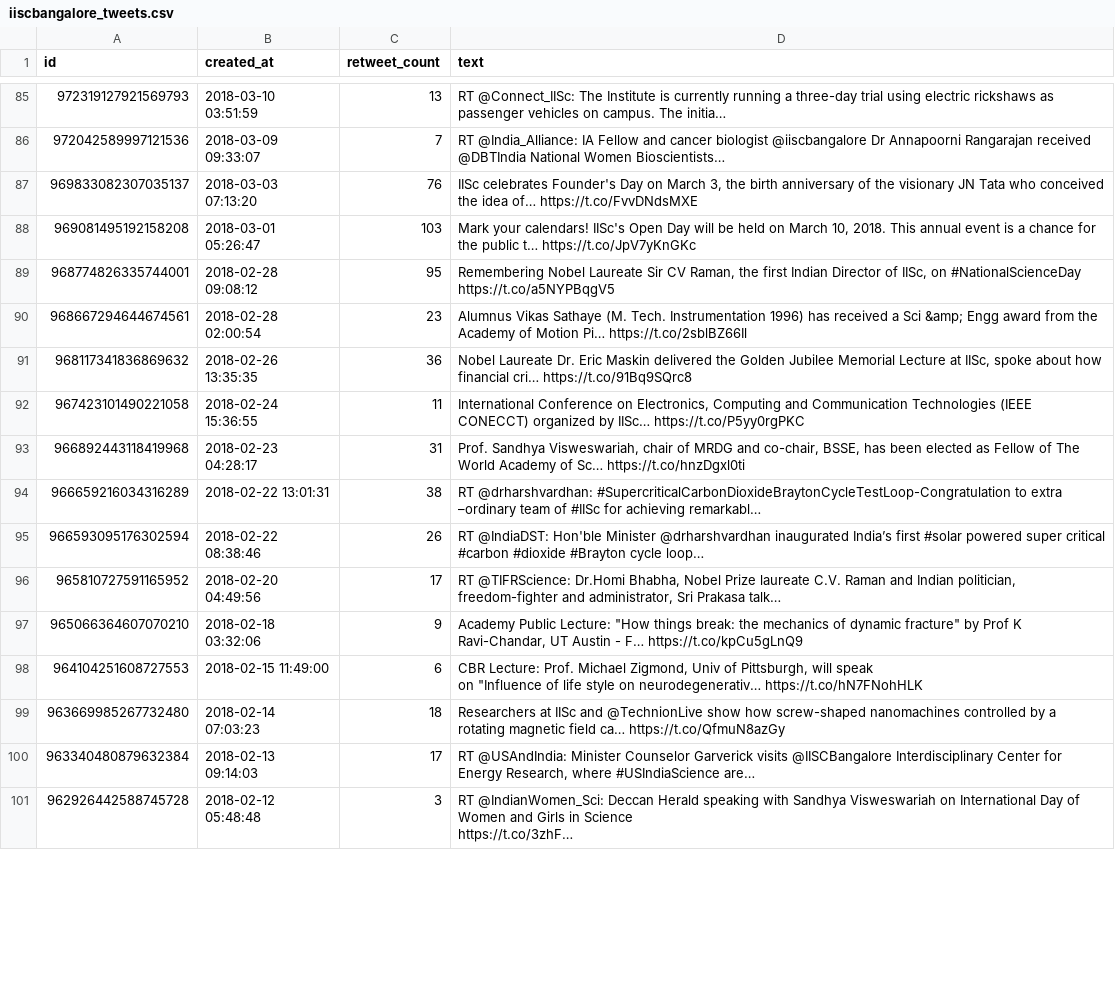
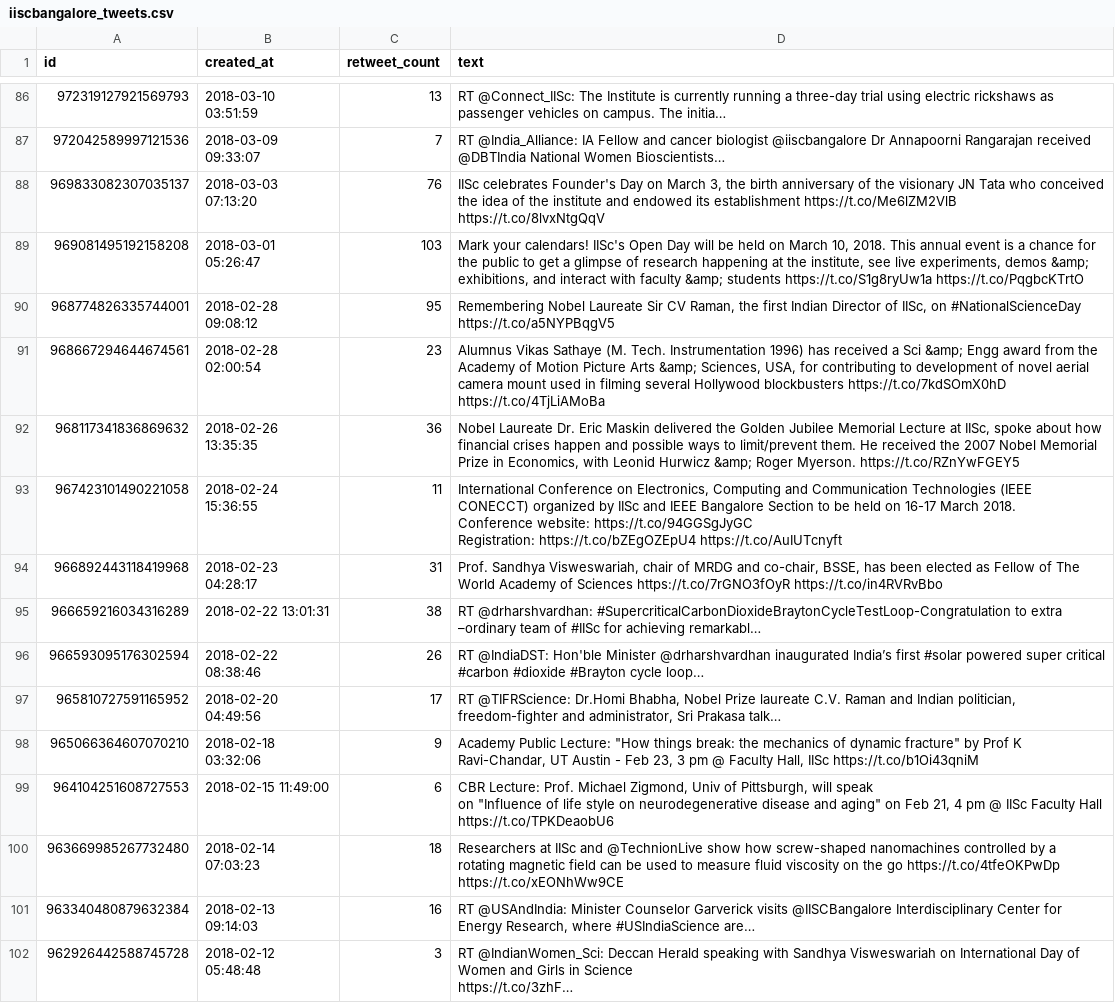
Before and after one commit to dheerajpreddy/Twitter-Crawling, a CSV file: data/iiscbangalore_tweets.csv, drawn as a sheet; only a part is shown, gaps mark what is left out; addresses are those after the commit; ↵ is a line break in a cell; the diff covers the shown part only; the diff names each change by its address in the sheet, - before the commit and + after, or states it on an @@ line.

Commit message:
Fixed question e, retrieved only tweets that have research in them

```diff
--- a/data/iiscbangalore_tweets.csv
+++ b/data/iiscbangalore_tweets.csv
-D88 (text): …the idea of… https://t.co/FvvDNdsMXE
+D88 (text): …the idea of the institute and endowed its establishment https://t.co/Me6lZM2VlB https://t.co/8lvxNtgQqV
-D89 (text): …the public t… https://t.co/JpV7yKnGKc
+D89 (text): …the public to get a glimpse of research happening at the institute, see live experiments, demos &amp; exhibitions, and interact with faculty &amp; students https://t.co/S1g8ryUw1a https://t.co/PqgbcKTrtO
-D91 (text): …of Motion Pi… https://t.co/2sblBZ66Il
+D91 (text): …of Motion Picture Arts &amp; Sciences, USA, for contributing to development of novel aerial camera mount used in filming several Hollywood blockbusters https://t.co/7kdSOmX0hD https://t.co/4TjLiAMoBa
-D92 (text): …how financial cri… https://t.co/91Bq9SQrc8
+D92 (text): …how financial crises happen and possible ways to limit/prevent them. He received the 2007 Nobel Memorial Prize in Economics, with Leonid Hurwicz &amp; Roger Myerson. https://t.co/RZnYwFGEY5
-D93 (text): …organized by IISc… https://t.co/P5yy0rgPKC
+D93 (text): …organized by IISc and IEEE Bangalore Section to be held on 16-17 March 2018. ↵ Conference website: https://t.co/94GGSgJyGC ↵ Registration: https://t.co/bZEgOZEpU4 https://t.co/AuIUTcnyft
-D94 (text): …Academy of Sc… https://t.co/hnzDgxl0ti
+D94 (text): …Academy of Sciences https://t.co/7rGNO3fOyR https://t.co/in4RVRvBbo
-D98 (text): …Austin - F… https://t.co/kpCu5gLnQ9
+D98 (text): …Austin - Feb 23, 3 pm @ Faculty Hall, IISc https://t.co/b1Oi43qniM
-D99 (text): …style on neurodegenerativ… https://t.co/hN7FNohHLK
+D99 (text): …style on neurodegenerative disease and aging" on Feb 21, 4 pm @ IISc Faculty Hall https://t.co/TPKDeaobU6
-D100 (text): …magnetic field ca… https://t.co/QfmuN8azGy
+D100 (text): …magnetic field can be used to measure fluid viscosity on the go https://t.co/4tfeOKPwDp https://t.co/xEONhWw9CE
-C101 (retweet_count): 17
+C101 (retweet_count): 16
```
Also changed, not shown: 1 added row and 65 edited cells elsewhere in this file, 11 other files.
